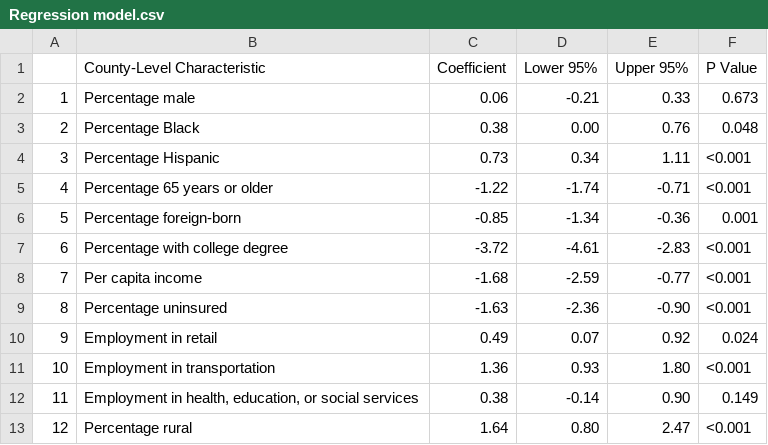
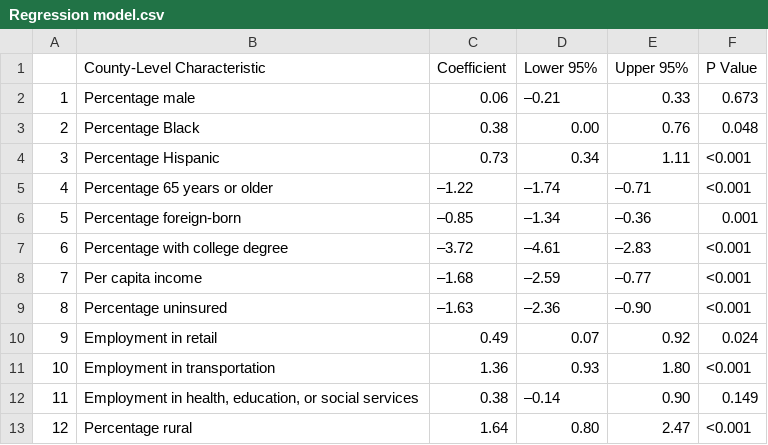
Before and after one commit to nolankav/covid19model, a CSV file: Regression model.csv, drawn as a sheet.

Commit message:
Update Regression model.csv

```diff
--- a/Regression model.csv
+++ b/Regression model.csv
@@ -1,13 +1,13 @@
 "","County-Level Characteristic","Coefficient","Lower 95%","Upper 95%","P Value"
-"1","Percentage male"," 0.06","-0.21"," 0.33","0.673"
+"1","Percentage male"," 0.06","–0.21"," 0.33","0.673"
 "2","Percentage Black"," 0.38"," 0.00"," 0.76","0.048"
 "3","Percentage Hispanic"," 0.73"," 0.34"," 1.11","<0.001"
-"4","Percentage 65 years or older","-1.22","-1.74","-0.71","<0.001"
-"5","Percentage foreign-born","-0.85","-1.34","-0.36","0.001"
-"6","Percentage with college degree","-3.72","-4.61","-2.83","<0.001"
-"7","Per capita income","-1.68","-2.59","-0.77","<0.001"
-"8","Percentage uninsured","-1.63","-2.36","-0.90","<0.001"
+"4","Percentage 65 years or older","–1.22","–1.74","–0.71","<0.001"
+"5","Percentage foreign-born","–0.85","–1.34","–0.36","0.001"
+"6","Percentage with college degree","–3.72","–4.61","–2.83","<0.001"
+"7","Per capita income","–1.68","–2.59","–0.77","<0.001"
+"8","Percentage uninsured","–1.63","–2.36","–0.90","<0.001"
 "9","Employment in retail"," 0.49"," 0.07"," 0.92","0.024"
 "10","Employment in transportation"," 1.36"," 0.93"," 1.80","<0.001"
-"11","Employment in health, education, or social services"," 0.38","-0.14"," 0.90","0.149"
+"11","Employment in health, education, or social services"," 0.38","–0.14"," 0.90","0.149"
 "12","Percentage rural"," 1.64"," 0.80"," 2.47","<0.001"
```
